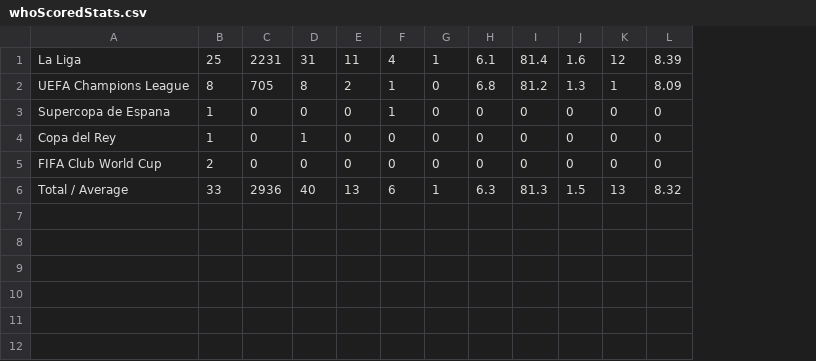
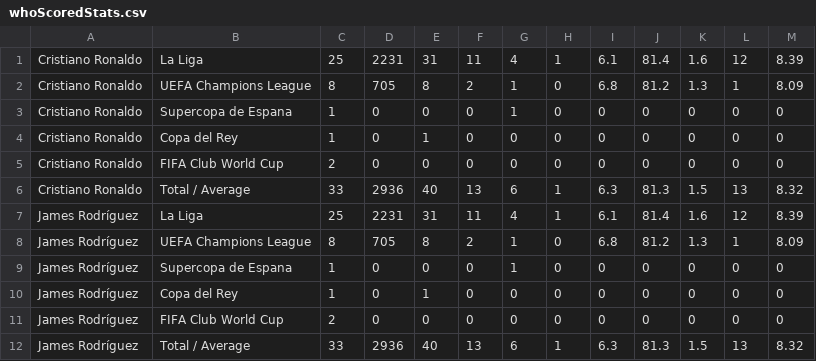
Before and after one commit to anomitra/articleScraper, a CSV file: whoScoredStats.csv, drawn as a sheet; the diff names each change by its address in the sheet, - before the commit and + after, or states it on an @@ line.

```diff
--- a/whoScoredStats.csv
+++ b/whoScoredStats.csv
+column A, rows 1-6: all Cristiano Ronaldo
+row 7: James Rodríguez | La Liga | 25 | 2231 | 31 | 11 | 4 | 1 | 6.1 | 81.4 | 1.6 | 12 | 8.39
+row 8: James Rodríguez | UEFA Champions League | 8 | 705 | 8 | 2 | 1 | 0 | 6.8 | 81.2 | 1.3 | 1 | 8.09
+row 9: James Rodríguez | Supercopa de Espana | 1 | 0 | 0 | 0 | 1 | 0 | 0 | 0 | 0 | 0 | 0
+row 10: James Rodríguez | Copa del Rey | 1 | 0 | 1 | 0 | 0 | 0 | 0 | 0 | 0 | 0 | 0
+row 11: James Rodríguez | FIFA Club World Cup | 2 | 0 | 0 | 0 | 0 | 0 | 0 | 0 | 0 | 0 | 0
+row 12: James Rodríguez | Total / Average | 33 | 2936 | 40 | 13 | 6 | 1 | 6.3 | 81.3 | 1.5 | 13 | 8.32
```
Also changed, not shown: .c9/metadata/workspace/whoScoredStats.csv, 4 other files.
